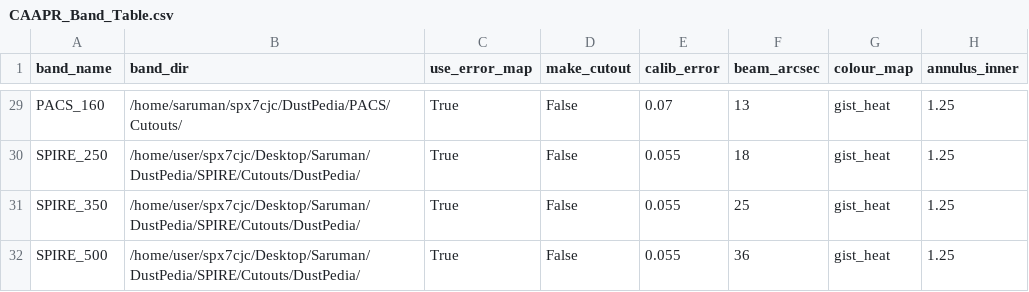
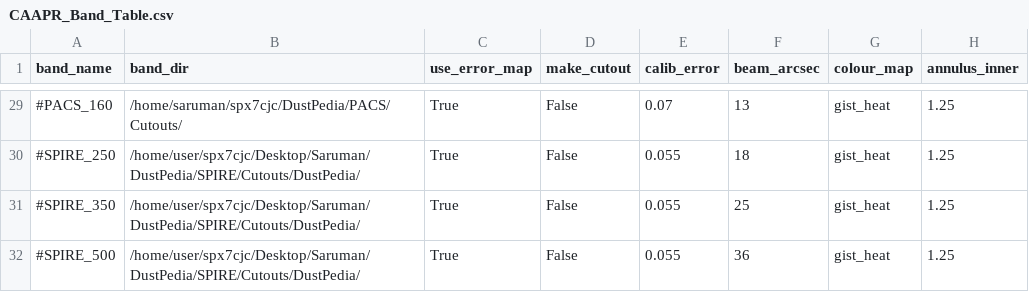
Before and after one commit to Stargrazer82301/CAAPR, a CSV file: CAAPR_Band_Table.csv, drawn as a sheet; only a part is shown, gaps mark what is left out; the diff covers the shown part only; the diff names each change by its address in the sheet, - before the commit and + after, or states it on an @@ line.

```diff
--- a/CAAPR_Band_Table.csv
+++ b/CAAPR_Band_Table.csv
-A29 (band_name): PACS_160
+A29 (band_name): #PACS_160
-A30 (band_name): SPIRE_250
+A30 (band_name): #SPIRE_250
-A31 (band_name): SPIRE_350
+A31 (band_name): #SPIRE_350
-A32 (band_name): SPIRE_500
+A32 (band_name): #SPIRE_500
```
Also changed, not shown: 26 edited cells elsewhere in this file, 7 other files.
